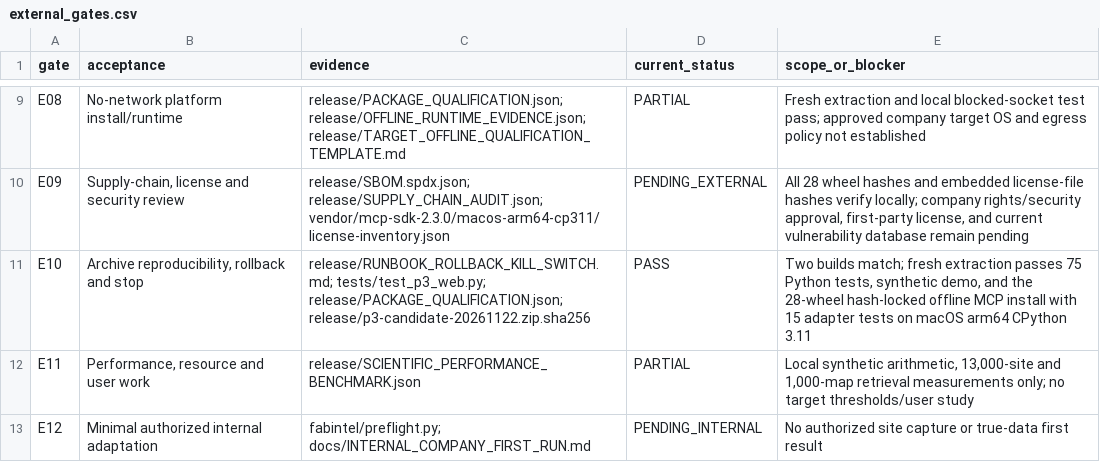
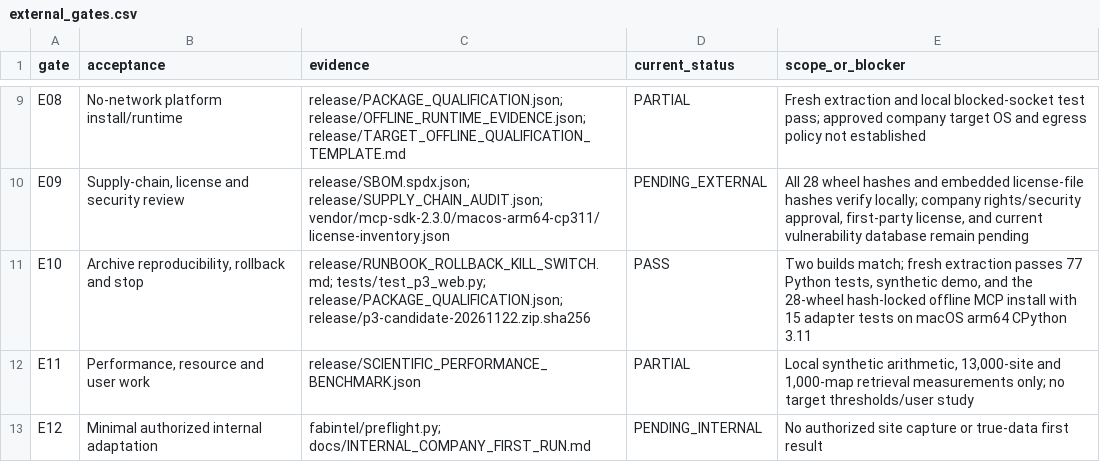
Before and after one commit to kimhw8084/fab-intelligence-p3, a CSV file: qualification/external_gates.csv, drawn as a sheet; only a part is shown, gaps mark what is left out.

Commit message:
Update archive qualification test count

```diff
--- a/qualification/external_gates.csv
+++ b/qualification/external_gates.csv
@@ -10,3 +10,3 @@ E08,"No-network platform install/runtime","release/PACKAGE_QUALIFICATION.json; r
 E09,"Supply-chain, license and security review","release/SBOM.spdx.json; release/SUPPLY_CHAIN_AUDIT.json; vendor/mcp-sdk-2.3.0/macos-arm64-cp311/license-inventory.json",PENDING_EXTERNAL,"All 28 wheel hashes and embedded license-file hashes verify locally; company rights/security approval, first-party license, and current vulnerability database remain pending"
-E10,"Archive reproducibility, rollback and stop","release/RUNBOOK_ROLLBACK_KILL_SWITCH.md; tests/test_p3_web.py; release/PACKAGE_QUALIFICATION.json; release/p3-candidate-20261122.zip.sha256",PASS,"Two builds match; fresh extraction passes 75 Python tests, synthetic demo, and the 28-wheel hash-locked offline MCP install with 15 adapter tests on macOS arm64 CPython 3.11"
+E10,"Archive reproducibility, rollback and stop","release/RUNBOOK_ROLLBACK_KILL_SWITCH.md; tests/test_p3_web.py; release/PACKAGE_QUALIFICATION.json; release/p3-candidate-20261122.zip.sha256",PASS,"Two builds match; fresh extraction passes 77 Python tests, synthetic demo, and the 28-wheel hash-locked offline MCP install with 15 adapter tests on macOS arm64 CPython 3.11"
 E11,"Performance, resource and user work","release/SCIENTIFIC_PERFORMANCE_BENCHMARK.json",PARTIAL,"Local synthetic arithmetic, 13,000-site and 1,000-map retrieval measurements only; no target thresholds/user study"
```
